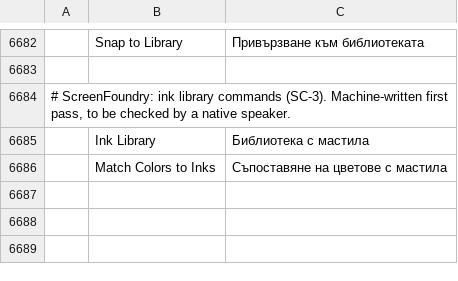
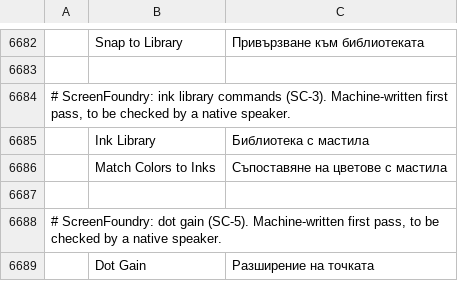
Before and after one commit to Stitchwright/screenfoundry, a TSV file: crates/ui-egui/src/i18n/bg.tsv, drawn as a sheet; only a part is shown, gaps mark what is left out; the diff names each change by its address in the sheet, - before the commit and + after, or states it on an @@ line.

```diff
--- a/crates/ui-egui/src/i18n/bg.tsv
+++ b/crates/ui-egui/src/i18n/bg.tsv
+row 6687: (empty)
+row 6688: # ScreenFoundry: dot gain (SC-5). Machine-written first pass, to be checked by a native speaker.
+row 6689:  | Dot Gain | Разширение на точката
```
Also changed, not shown: crates/ui-egui/src/i18n/el.tsv, crates/ui-egui/src/i18n/fr.tsv, 27 other files.
